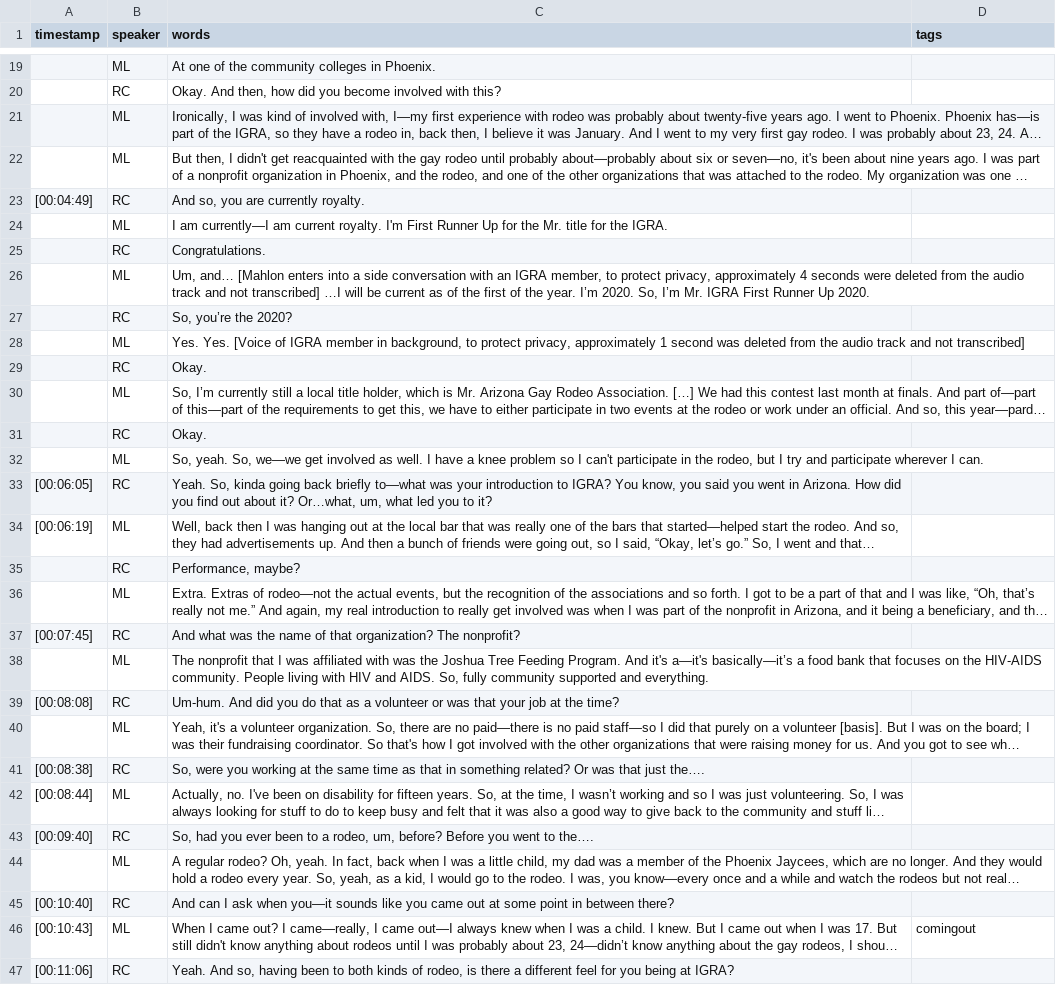
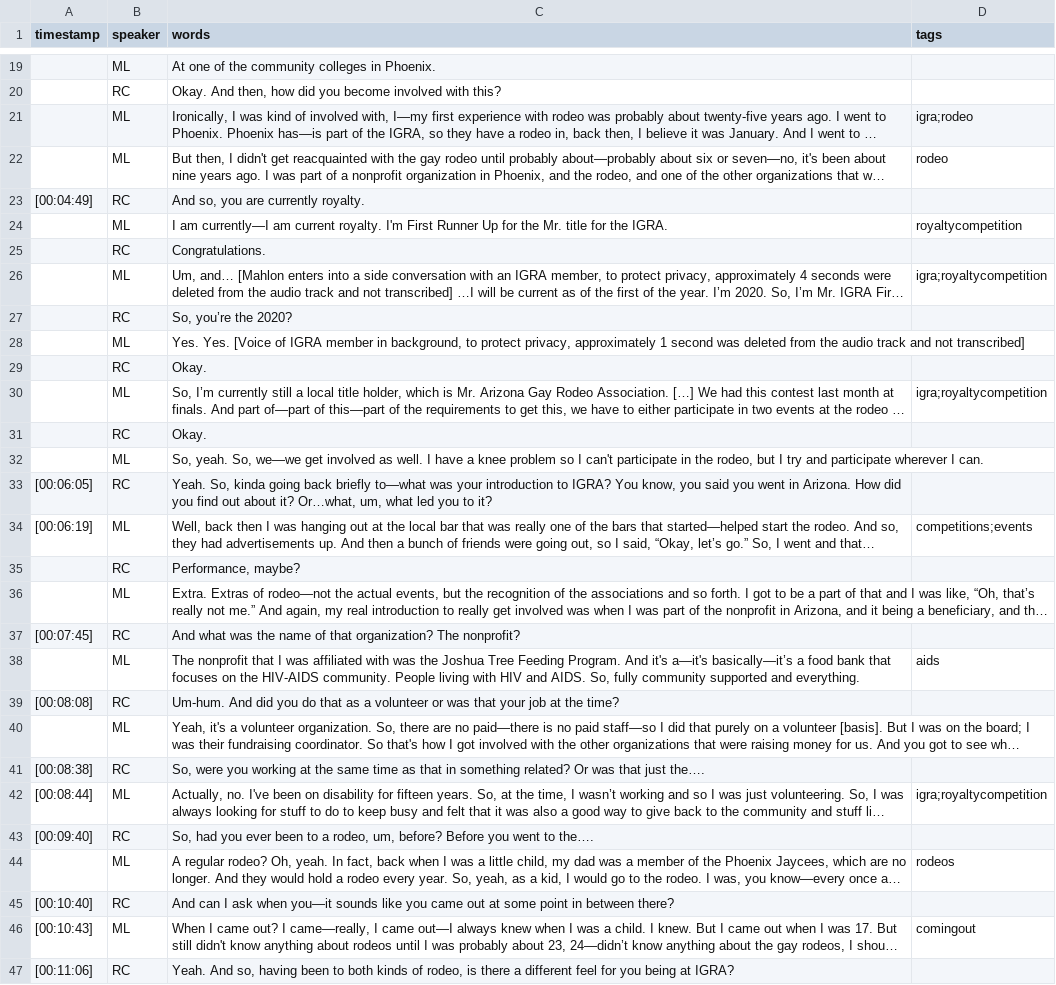
Before and after one commit to thecdil/gayrodeo_dev, a CSV file: _data/transcripts/lovellmahlon.csv, drawn as a sheet; only a part is shown, gaps mark what is left out; long unchanged cells end in …; the diff covers the shown part only; the diff names each change by its address in the sheet, - before the commit and + after, or states it on an @@ line.

Commit message:
revised transcripts

```diff
--- a/_data/transcripts/lovellmahlon.csv
+++ b/_data/transcripts/lovellmahlon.csv
-D21 (tags): (empty)
+D21 (tags): igra;rodeo
-D22 (tags): (empty)
+D22 (tags): rodeo
-D24 (tags): (empty)
+D24 (tags): royaltycompetition
-D26 (tags): (empty)
+D26 (tags): igra;royaltycompetition
-D30 (tags): (empty)
+D30 (tags): igra;royaltycompetition
-D34 (tags): (empty)
+D34 (tags): competitions;events
-D38 (tags): (empty)
+D38 (tags): aids
-D42 (tags): (empty)
+D42 (tags): igra;royaltycompetition
-D44 (tags): (empty)
+D44 (tags): rodeos
```
Also changed, not shown: 31 edited cells elsewhere in this file, _data/transcripts/benavidesdesirey.csv, _data/transcripts/bergmannroger.csv, 23 other files.
